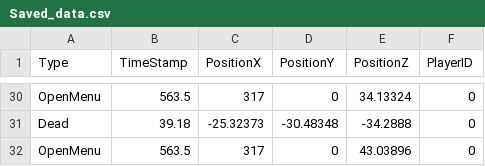
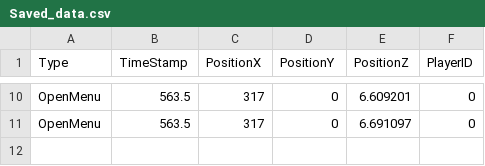
Before and after one commit to christt105/Visual-data-analysis, a CSV file: Visual data analysis/Assets/Resources/Saved_data.csv, drawn as a sheet; only a part is shown, gaps mark what is left out; removed rows and columns are numbered as before the commit, all else as after; the diff covers the shown part only; the diff names each change by its address in the sheet, - before the commit and + after, or states it on an @@ line.

```diff
--- a/Visual data analysis/Assets/Resources/Saved_data.csv
+++ b/Visual data analysis/Assets/Resources/Saved_data.csv
-E10 (PositionZ): 34.13324
+E10 (PositionZ): 6.609201
-row 31: Dead | 39.18 | -25.32373 | -30.48348 | -34.2888 | 0
-E11 (PositionZ): 43.03896
+E11 (PositionZ): 6.691097
```
Also changed, not shown: 4 added rows, 24 removed rows and 15 edited cells elsewhere in this file, 3 other files.
